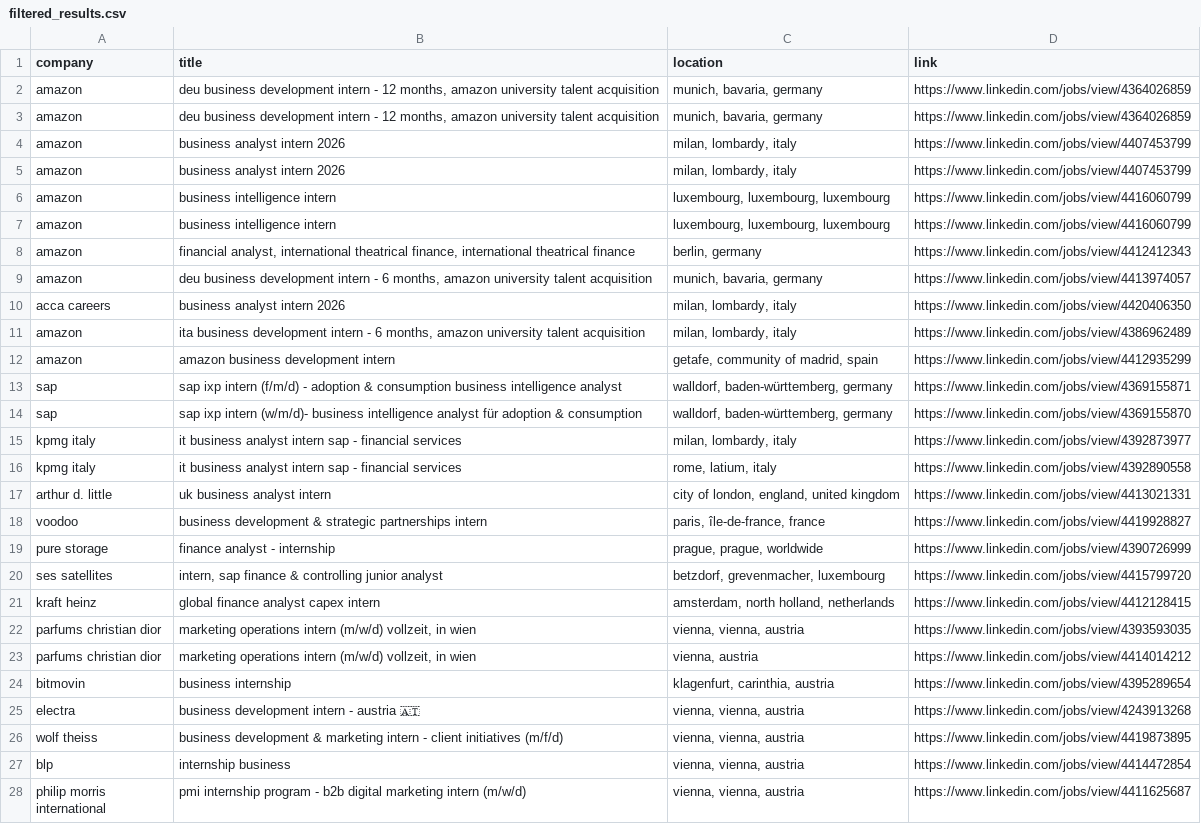
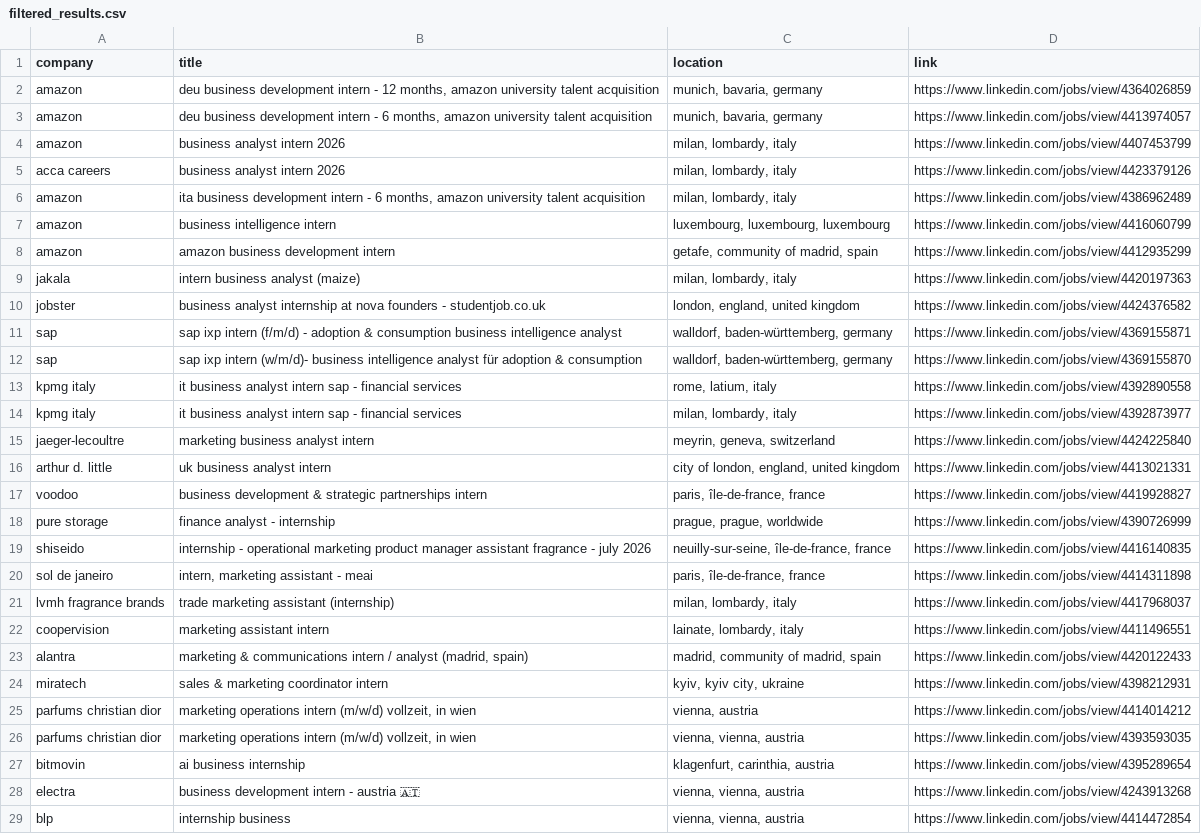
Before and after one commit to LorenzoLaCorte/internship-scraper, a CSV file: output/output-business/filtered_results.csv, drawn as a sheet; only a part is shown; the shorter side is filled out with more unchanged rows; the diff covers the shown part only.

```diff
--- a/output/output-business/filtered_results.csv
+++ b/output/output-business/filtered_results.csv
@@ -2,16 +2,15 @@ company|title|location|link
 amazon|deu business development intern - 12 months, amazon university talent acquisition|munich, bavaria, germany|https://www.linkedin.com/jobs/view/4364026859
-amazon|deu business development intern - 12 months, amazon university talent acquisition|munich, bavaria, germany|https://www.linkedin.com/jobs/view/4364026859
+amazon|deu business development intern - 6 months, amazon university talent acquisition|munich, bavaria, germany|https://www.linkedin.com/jobs/view/4413974057
 amazon|business analyst intern 2026|milan, lombardy, italy|https://www.linkedin.com/jobs/view/4407453799
-amazon|business analyst intern 2026|milan, lombardy, italy|https://www.linkedin.com/jobs/view/4407453799
+acca careers|business analyst intern 2026|milan, lombardy, italy|https://www.linkedin.com/jobs/view/4423379126
+amazon|ita business development intern - 6 months, amazon university talent acquisition|milan, lombardy, italy|https://www.linkedin.com/jobs/view/4386962489
 amazon|business intelligence intern|luxembourg, luxembourg, luxembourg|https://www.linkedin.com/jobs/view/4416060799
-amazon|business intelligence intern|luxembourg, luxembourg, luxembourg|https://www.linkedin.com/jobs/view/4416060799
-amazon|financial analyst, international theatrical finance, international theatrical finance|berlin, germany|https://www.linkedin.com/jobs/view/4412412343
-amazon|deu business development intern - 6 months, amazon university talent acquisition|munich, bavaria, germany|https://www.linkedin.com/jobs/view/4413974057
-acca careers|business analyst intern 2026|milan, lombardy, italy|https://www.linkedin.com/jobs/view/4420406350
-amazon|ita business development intern - 6 months, amazon university talent acquisition|milan, lombardy, italy|https://www.linkedin.com/jobs/view/4386962489
 amazon|amazon business development intern|getafe, community of madrid, spain|https://www.linkedin.com/jobs/view/4412935299
+jakala|intern  business analyst (maize)|milan, lombardy, italy|https://www.linkedin.com/jobs/view/4420197363
+jobster|business analyst internship at nova founders - studentjob.co.uk|london, england, united kingdom|https://www.linkedin.com/jobs/view/4424376582
 sap|sap ixp intern (f/m/d) - adoption & consumption business intelligence analyst|walldorf, baden-württemberg, germany|https://www.linkedin.com/jobs/view/4369155871
 sap|sap ixp intern (w/m/d)- business intelligence analyst für adoption & consumption|walldorf, baden-württemberg, germany|https://www.linkedin.com/jobs/view/4369155870
+kpmg italy|it business analyst intern sap - financial services|rome, latium, italy|https://www.linkedin.com/jobs/view/4392890558
 kpmg italy|it business analyst intern sap - financial services|milan, lombardy, italy|https://www.linkedin.com/jobs/view/4392873977
-kpmg italy|it business analyst intern sap - financial services|rome, latium, italy|https://www.linkedin.com/jobs/view/4392890558
+jaeger-lecoultre|marketing business analyst intern|meyrin, geneva, switzerland|https://www.linkedin.com/jobs/view/4424225840
 arthur d. little|uk business analyst intern|city of london, england, united kingdom|https://www.linkedin.com/jobs/view/4413021331
@@ -19,9 +18,12 @@ voodoo|business development & strategic partnerships intern|paris, île-de-franc
 pure storage|finance analyst - internship|prague, prague, worldwide|https://www.linkedin.com/jobs/view/4390726999
-ses satellites|intern, sap finance & controlling junior analyst|betzdorf, grevenmacher, luxembourg|https://www.linkedin.com/jobs/view/4415799720
-kraft heinz|global finance analyst capex intern|amsterdam, north holland, netherlands|https://www.linkedin.com/jobs/view/4412128415
+shiseido|internship - operational marketing product manager assistant fragrance - july 2026|neuilly-sur-seine, île-de-france, france|https://www.linkedin.com/jobs/view/4416140835
+sol de janeiro|intern, marketing assistant - meai|paris, île-de-france, france|https://www.linkedin.com/jobs/view/4414311898
+lvmh fragrance brands|trade marketing assistant (internship)|milan, lombardy, italy|https://www.linkedin.com/jobs/view/4417968037
+coopervision|marketing assistant intern|lainate, lombardy, italy|https://www.linkedin.com/jobs/view/4411496551
+alantra|marketing & communications intern / analyst (madrid, spain)|madrid, community of madrid, spain|https://www.linkedin.com/jobs/view/4420122433
+miratech|sales & marketing coordinator intern|kyiv, kyiv city, ukraine|https://www.linkedin.com/jobs/view/4398212931
+parfums christian dior|marketing operations intern (m/w/d) vollzeit, in wien|vienna, austria|https://www.linkedin.com/jobs/view/4414014212
 parfums christian dior|marketing operations intern (m/w/d) vollzeit, in wien|vienna, vienna, austria|https://www.linkedin.com/jobs/view/4393593035
-parfums christian dior|marketing operations intern (m/w/d) vollzeit, in wien|vienna, austria|https://www.linkedin.com/jobs/view/4414014212
-bitmovin|business internship|klagenfurt, carinthia, austria|https://www.linkedin.com/jobs/view/4395289654
+bitmovin|ai business internship|klagenfurt, carinthia, austria|https://www.linkedin.com/jobs/view/4395289654
 electra|business development intern - austria 🇦🇹|vienna, vienna, austria|https://www.linkedin.com/jobs/view/4243913268
-wolf theiss|business development & marketing intern - client initiatives (m/f/d)|vienna, vienna, austria|https://www.linkedin.com/jobs/view/4419873895
 blp|internship business|vienna, vienna, austria|https://www.linkedin.com/jobs/view/4414472854
```
Also changed, not shown: 2 added rows and 2 removed rows elsewhere in this file, 2 other files.
